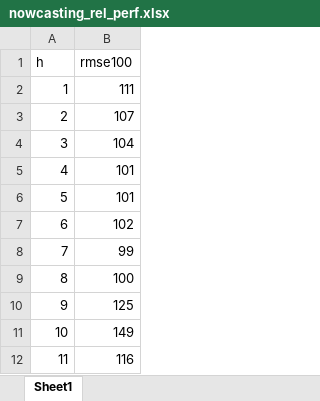
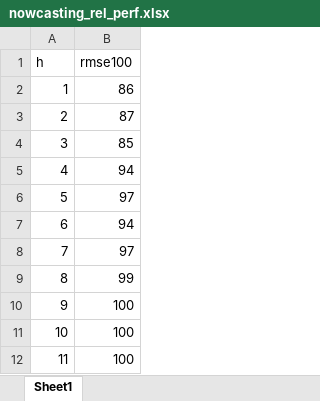
Before and after one commit to JasonCruz18/peru_gdp_revisions, an Excel workbook: gdp_revisions_analysis_jefas/input/data/nowcasting_rel_perf.xlsx, sheet Sheet1, drawn as a sheet; values as stored, in another font and other column widths than the file's, no borders; the diff names each change by its address in the sheet, - before the commit and + after, or states it on an @@ line.

```diff
--- a/gdp_revisions_analysis_jefas/input/data/nowcasting_rel_perf.xlsx (sheet Sheet1)
+++ b/gdp_revisions_analysis_jefas/input/data/nowcasting_rel_perf.xlsx (sheet Sheet1)
-B2 (rmse100): 111
+B2 (rmse100): 86
-B3 (rmse100): 107
+B3 (rmse100): 87
-B4 (rmse100): 104
+B4 (rmse100): 85
-B5 (rmse100): 101
+B5 (rmse100): 94
-B6 (rmse100): 101
+B6 (rmse100): 97
-B7 (rmse100): 102
+B7 (rmse100): 94
-B8 (rmse100): 99
+B8 (rmse100): 97
-B9 (rmse100): 100
+B9 (rmse100): 99
-B10 (rmse100): 125
+B10 (rmse100): 100
-B11 (rmse100): 149
+B11 (rmse100): 100
-B12 (rmse100): 116
+B12 (rmse100): 100
```
Also changed, not shown: gdp_revisions_analysis_jefas/input/data/Nowcasting_Performance.xlsx, 5 other files.
